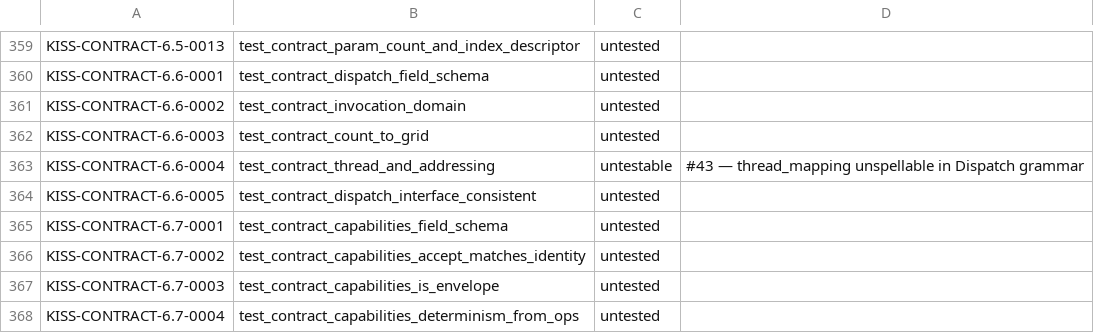
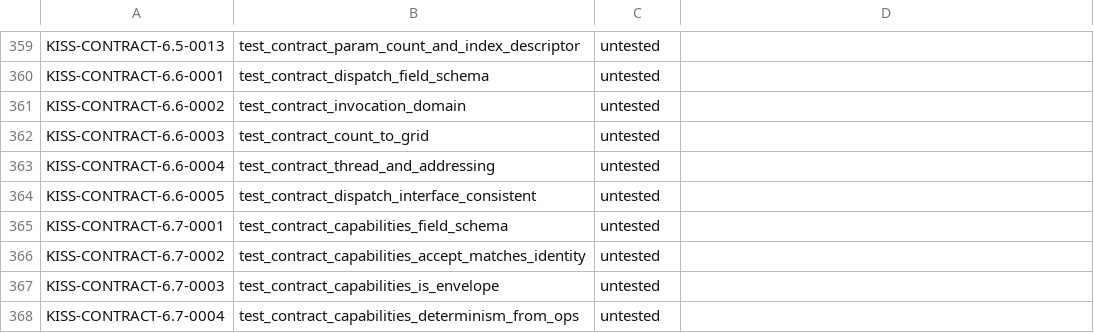
Before and after one commit to ThinkersJournal/KISS, a TSV file: conformance/UNBACKED.tsv, drawn as a sheet; only a part is shown, gaps mark what is left out.

Commit message:
conformance: recategorize §6.6-0004 ledger (untested, #43 resolved) + soften / rounding comment (R1 cleanup)

```diff
--- a/conformance/UNBACKED.tsv
+++ b/conformance/UNBACKED.tsv
@@ -362,3 +362,3 @@ KISS-CONTRACT-6.6-0002	test_contract_invocation_domain	untested
 KISS-CONTRACT-6.6-0003	test_contract_count_to_grid	untested	
-KISS-CONTRACT-6.6-0004	test_contract_thread_and_addressing	untestable	#43 — thread_mapping unspellable in Dispatch grammar
+KISS-CONTRACT-6.6-0004	test_contract_thread_and_addressing	untested	
 KISS-CONTRACT-6.6-0005	test_contract_dispatch_interface_consistent	untested	
```
Also changed, not shown: 1 other file.
